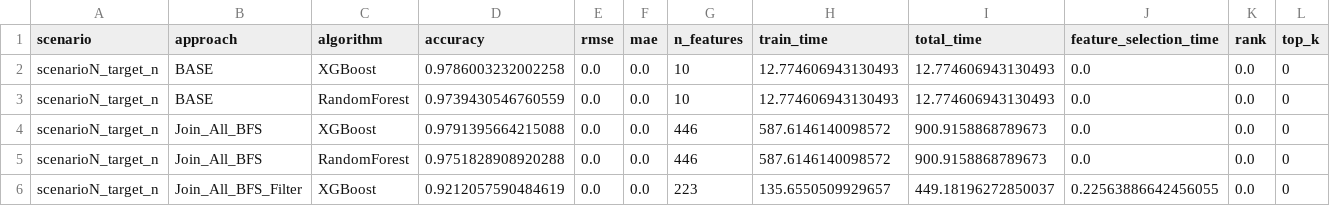
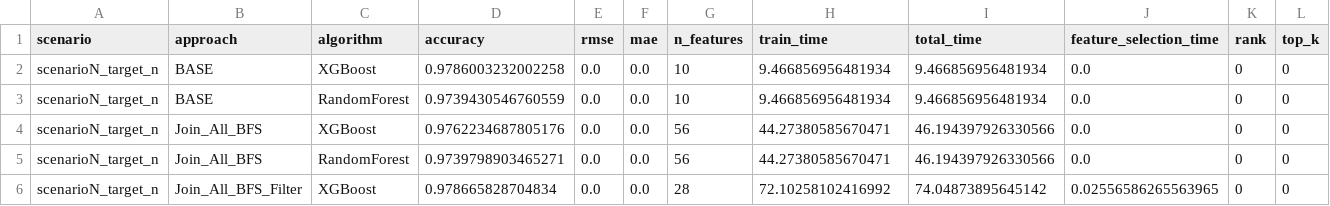
Before and after one commit to judiths1618/AutoFeatPlus, a CSV file: results/6g_data/auto_pipeline_scenarioN_target_n_summary.csv, drawn as a sheet; only a part is shown; the diff covers the shown part only; the diff names each change by its address in the sheet, - before the commit and + after, or states it on an @@ line.

```diff
--- a/results/6g_data/auto_pipeline_scenarioN_target_n_summary.csv
+++ b/results/6g_data/auto_pipeline_scenarioN_target_n_summary.csv
-H2:H3 (train_time): 12.774606943130493
+H2:H3 (train_time): 9.466856956481934
-I2:I3 (total_time): 12.774606943130493
+I2:I3 (total_time): 9.466856956481934
-K2:K6 (rank): 0.0
+K2:K6 (rank): 0
-D4 (accuracy): 0.9791395664215088
+D4 (accuracy): 0.9762234687805176
-G4:G5 (n_features): 446
+G4:G5 (n_features): 56
-H4:H5 (train_time): 587.6146140098572
+H4:H5 (train_time): 44.27380585670471
-I4:I5 (total_time): 900.9158868789673
+I4:I5 (total_time): 46.194397926330566
-D5 (accuracy): 0.9751828908920288
+D5 (accuracy): 0.9739798903465271
-D6 (accuracy): 0.9212057590484619
+D6 (accuracy): 0.978665828704834
-G6 (n_features): 223
+G6 (n_features): 28
-H6 (train_time): 135.6550509929657
+H6 (train_time): 72.10258102416992
-I6 (total_time): 449.18196272850037
+I6 (total_time): 74.04873895645142
-J6 (feature_selection_time): 0.22563886642456055
+J6 (feature_selection_time): 0.02556586265563965
```
Also changed, not shown: 30 edited cells elsewhere in this file, results/6g_data/auto_pipeline_scenarioA_lat95.csv, results/6g_data/auto_pipeline_scenarioA_lat95_summary.csv, 48 other files.
